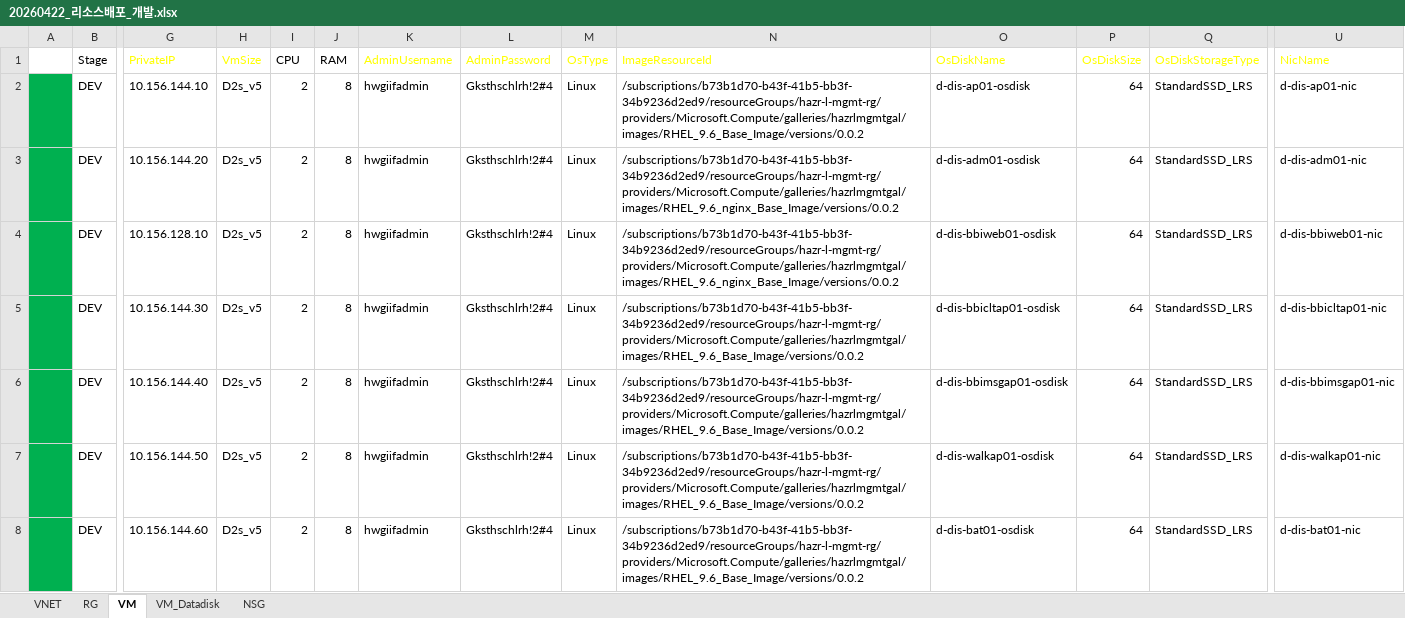
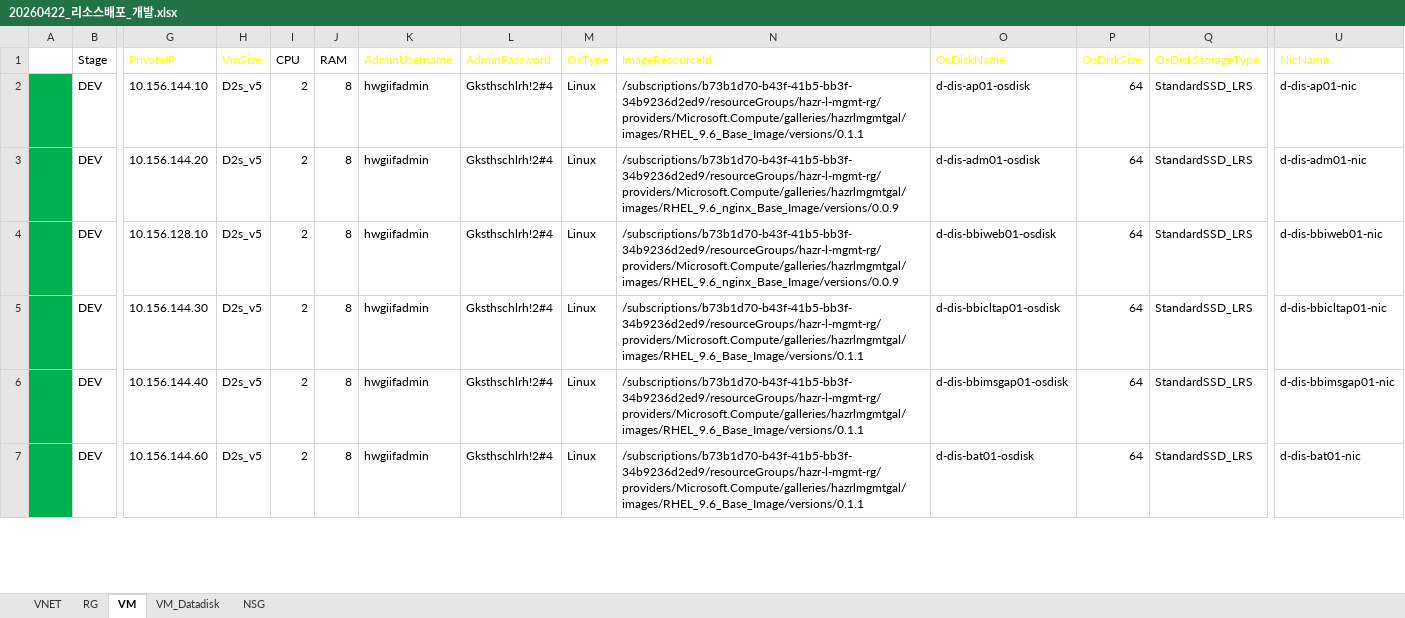
Before and after one commit to skpaek-git/hgi_resourceDeploy, an Excel workbook: 서버정보/20260422_리소스배포_개발.xlsx, sheet VM, drawn as a sheet; only a part is shown, gaps mark what is left out; values as stored, in another font and other column widths than the file's, no borders; table styles not drawn; removed rows and columns are numbered as before the commit, all else as after; rows hold the shown columns only; the diff covers the shown part only; the diff names each change by its address in the sheet, - before the commit and + after, or states it on an @@ line.

```diff
--- a/서버정보/20260422_리소스배포_개발.xlsx (sheet VM)
+++ b/서버정보/20260422_리소스배포_개발.xlsx (sheet VM)
-N2 (ImageResourceId): /subscriptions/b73b1d70-b43f-41b5-bb3f-34b9236d2ed9/resourceGroups/hazr-l-mgmt-rg/providers/Microsoft.Compute/galleries/hazrlmgmtgal/images/RHEL_9.6_Base_Image/versions/0.0.2
+N2 (ImageResourceId): /subscriptions/b73b1d70-b43f-41b5-bb3f-34b9236d2ed9/resourceGroups/hazr-l-mgmt-rg/providers/Microsoft.Compute/galleries/hazrlmgmtgal/images/RHEL_9.6_Base_Image/versions/0.1.1
-N3:N4 (ImageResourceId): /subscriptions/b73b1d70-b43f-41b5-bb3f-34b9236d2ed9/resourceGroups/hazr-l-mgmt-rg/providers/Microsoft.Compute/galleries/hazrlmgmtgal/images/RHEL_9.6_nginx_Base_Image/versions/0.0.2
+N3:N4 (ImageResourceId): /subscriptions/b73b1d70-b43f-41b5-bb3f-34b9236d2ed9/resourceGroups/hazr-l-mgmt-rg/providers/Microsoft.Compute/galleries/hazrlmgmtgal/images/RHEL_9.6_nginx_Base_Image/versions/0.0.9
-N5:N6 (ImageResourceId): /subscriptions/b73b1d70-b43f-41b5-bb3f-34b9236d2ed9/resourceGroups/hazr-l-mgmt-rg/providers/Microsoft.Compute/galleries/hazrlmgmtgal/images/RHEL_9.6_Base_Image/versions/0.0.2
+N5:N6 (ImageResourceId): /subscriptions/b73b1d70-b43f-41b5-bb3f-34b9236d2ed9/resourceGroups/hazr-l-mgmt-rg/providers/Microsoft.Compute/galleries/hazrlmgmtgal/images/RHEL_9.6_Base_Image/versions/0.1.1
-row 7:  | DEV | 10.156.144.50 | D2s_v5 | 2 | 8 | hwgiifadmin | Gksthschlrh!2#4 | Linux | /subscriptions/b73b1d70-b43f-41b5-bb3f-34b9236d2ed9/resourceGroups/hazr-l-mgmt-rg/providers/Microsoft.Compute/galleries/hazrlmgmtgal/images/RHEL_9.6_Base_Image/versions/0.0.2 | d-dis-walkap01-osdisk | 64 | StandardSSD_LRS | d-dis-walkap01-nic
-N7 (ImageResourceId): /subscriptions/b73b1d70-b43f-41b5-bb3f-34b9236d2ed9/resourceGroups/hazr-l-mgmt-rg/providers/Microsoft.Compute/galleries/hazrlmgmtgal/images/RHEL_9.6_Base_Image/versions/0.0.2
+N7 (ImageResourceId): /subscriptions/b73b1d70-b43f-41b5-bb3f-34b9236d2ed9/resourceGroups/hazr-l-mgmt-rg/providers/Microsoft.Compute/galleries/hazrlmgmtgal/images/RHEL_9.6_Base_Image/versions/0.1.1
```
Also changed, not shown: 2 added rows, 15 removed rows and 43 edited cells elsewhere in this sheet, sheet VM_Datadisk, sheet NSG, formulas that keep their value, 서버정보/20260521_리소스배포_테스트.xlsx, 서버정보/20260617_리소스배포_운영.xlsx.
